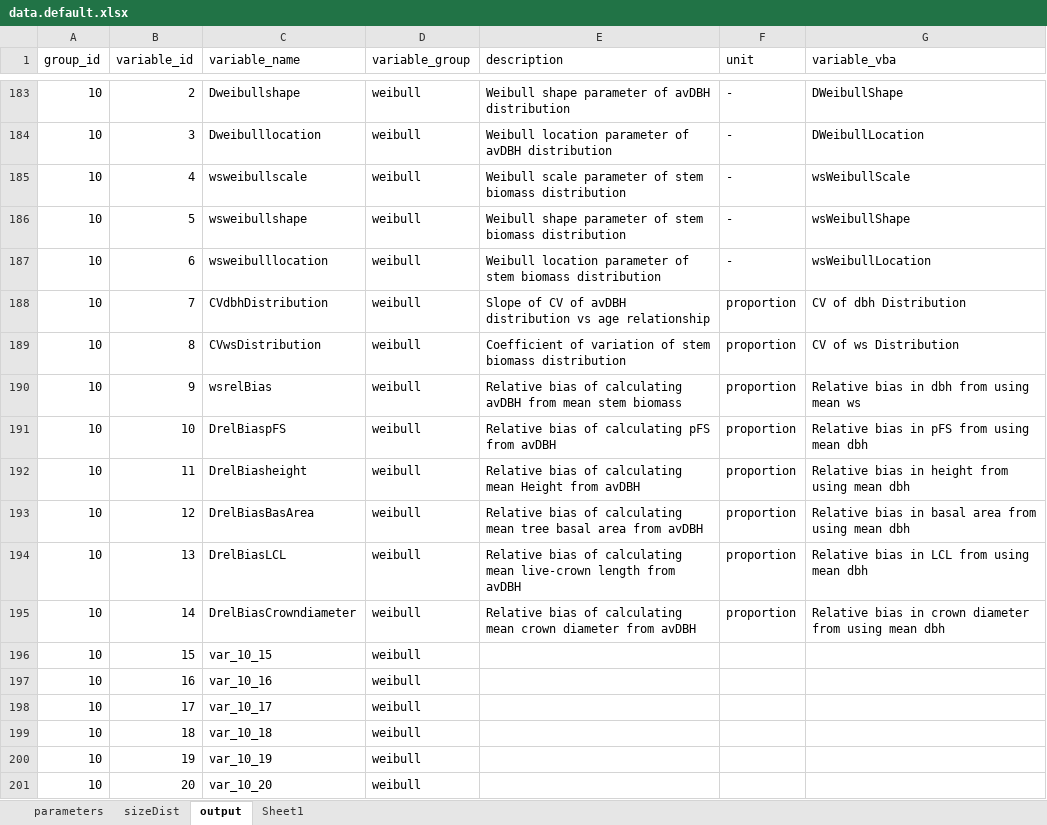
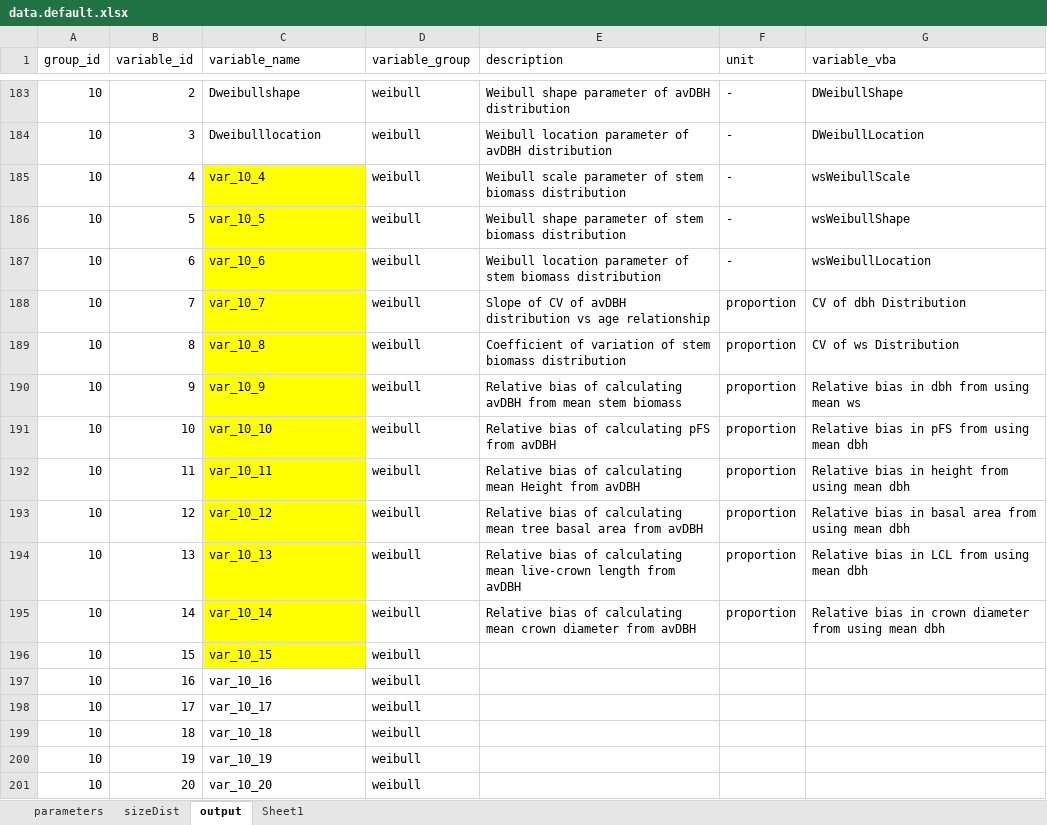
Before and after one commit to trotsiuk/r3PG, an Excel workbook: data-raw/data.default.xlsx, sheet output, drawn as a sheet; only a part is shown, gaps mark what is left out; values as stored, in another font and other column widths than the file's, no borders; the diff names each change by its address in the sheet, - before the commit and + after, or states it on an @@ line.

Commit message:
removing bias calculations, ws distribution calculation, and those outputs

```diff
--- a/data-raw/data.default.xlsx (sheet output)
+++ b/data-raw/data.default.xlsx (sheet output)
-C185 (variable_name): wsweibullscale
+C185 (variable_name): var_10_4
-C185:C196 fill: none
+C185:C196 fill: #FFFF00
-C186 (variable_name): wsweibullshape
+C186 (variable_name): var_10_5
-C187 (variable_name): wsweibulllocation
+C187 (variable_name): var_10_6
-C188 (variable_name): CVdbhDistribution
+C188 (variable_name): var_10_7
-C189 (variable_name): CVwsDistribution
+C189 (variable_name): var_10_8
-C190 (variable_name): wsrelBias
+C190 (variable_name): var_10_9
-C191 (variable_name): DrelBiaspFS
+C191 (variable_name): var_10_10
-C192 (variable_name): DrelBiasheight
+C192 (variable_name): var_10_11
-C193 (variable_name): DrelBiasBasArea
+C193 (variable_name): var_10_12
-C194 (variable_name): DrelBiasLCL
+C194 (variable_name): var_10_13
-C195 (variable_name): DrelBiasCrowndiameter
+C195 (variable_name): var_10_14
```
Also changed, not shown: 2 other files.
